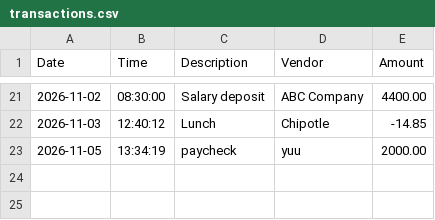
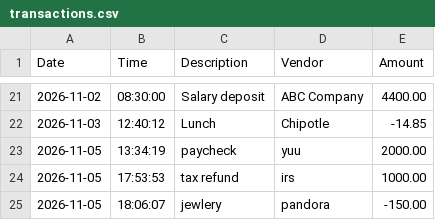
Before and after one commit to jam-har/accounting-ledger, a CSV file: transactions.csv, drawn as a sheet; only a part is shown, gaps mark what is left out; the diff names each change by its address in the sheet, - before the commit and + after, or states it on an @@ line.

```diff
--- a/transactions.csv
+++ b/transactions.csv
+row 24: 2026-11-05 | 17:53:53 | tax refund | irs | 1000.00
+row 25: 2026-11-05 | 18:06:07 | jewlery | pandora | -150.00
```
Also changed, not shown: 1 other file.
